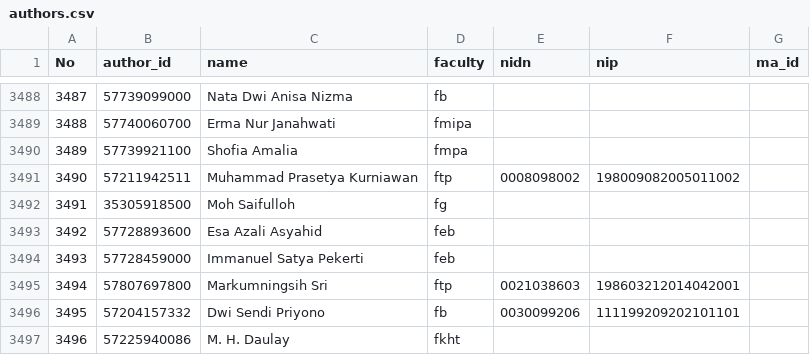
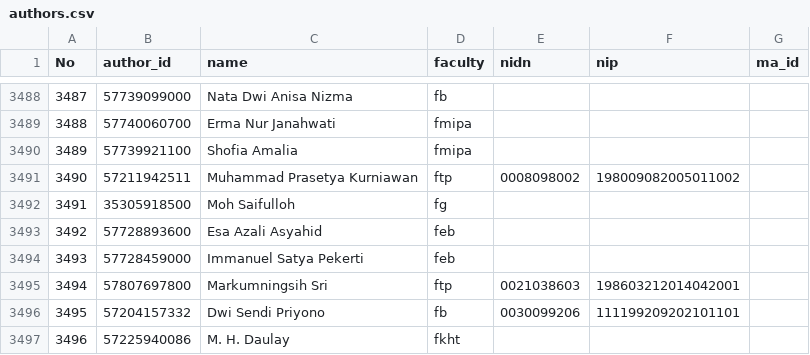
Before and after one commit to bppugm/publication-scrapper, a CSV file: authors.csv, drawn as a sheet; only a part is shown, gaps mark what is left out.

Commit message:
Update authors.csv

```diff
--- a/authors.csv
+++ b/authors.csv
@@ -3489,3 +3489,3 @@
 "3488","57740060700","Erma Nur Janahwati","fmipa",,,
-"3489","57739921100","Shofia Amalia","fmpa",,,
+"3489","57739921100","Shofia Amalia","fmipa",,,
 "3490","57211942511","Muhammad Prasetya Kurniawan","ftp","0008098002","198009082005011002",
```
